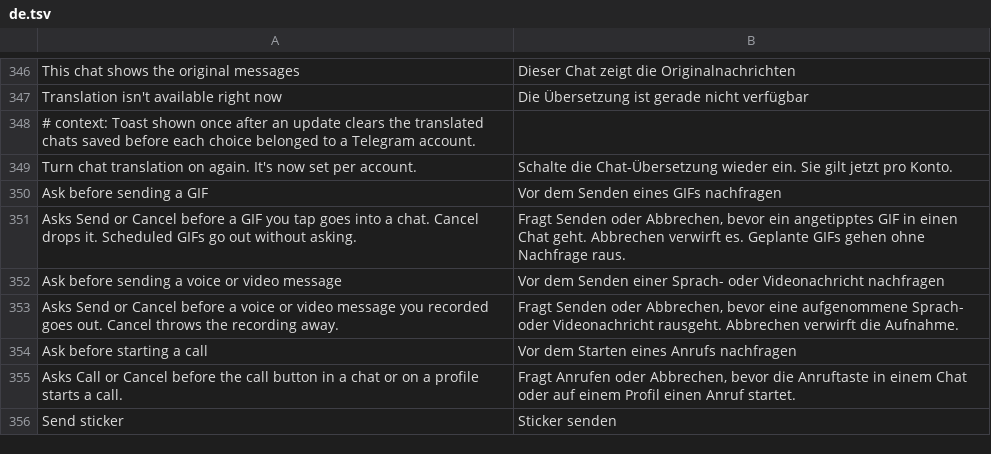
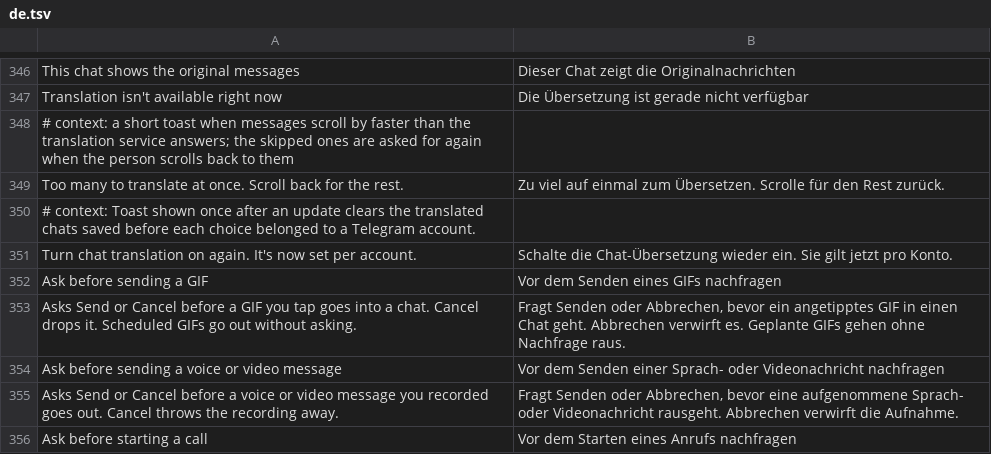
Before and after one commit to SysAdminDoc/HushTelegram, a TSV file: extensions/shared/library/src/main/l10n/de.tsv, drawn as a sheet; only a part is shown, gaps mark what is left out; the shorter side is filled out with more unchanged rows; the diff names each change by its address in the sheet, - before the commit and + after, or states it on an @@ line.

```diff
--- a/extensions/shared/library/src/main/l10n/de.tsv
+++ b/extensions/shared/library/src/main/l10n/de.tsv
+row 348: # context: a short toast when messages scroll by faster than the translation service answers; the skipped ones are asked for again when the person scrolls back to them
+row 349: Too many to translate at once. Scroll back for the rest. | Zu viel auf einmal zum Übersetzen. Scrolle für den Rest zurück.
```
Also changed, not shown: extensions/shared/library/src/main/l10n/es.tsv, extensions/shared/library/src/main/l10n/in.tsv, 10 other files.
